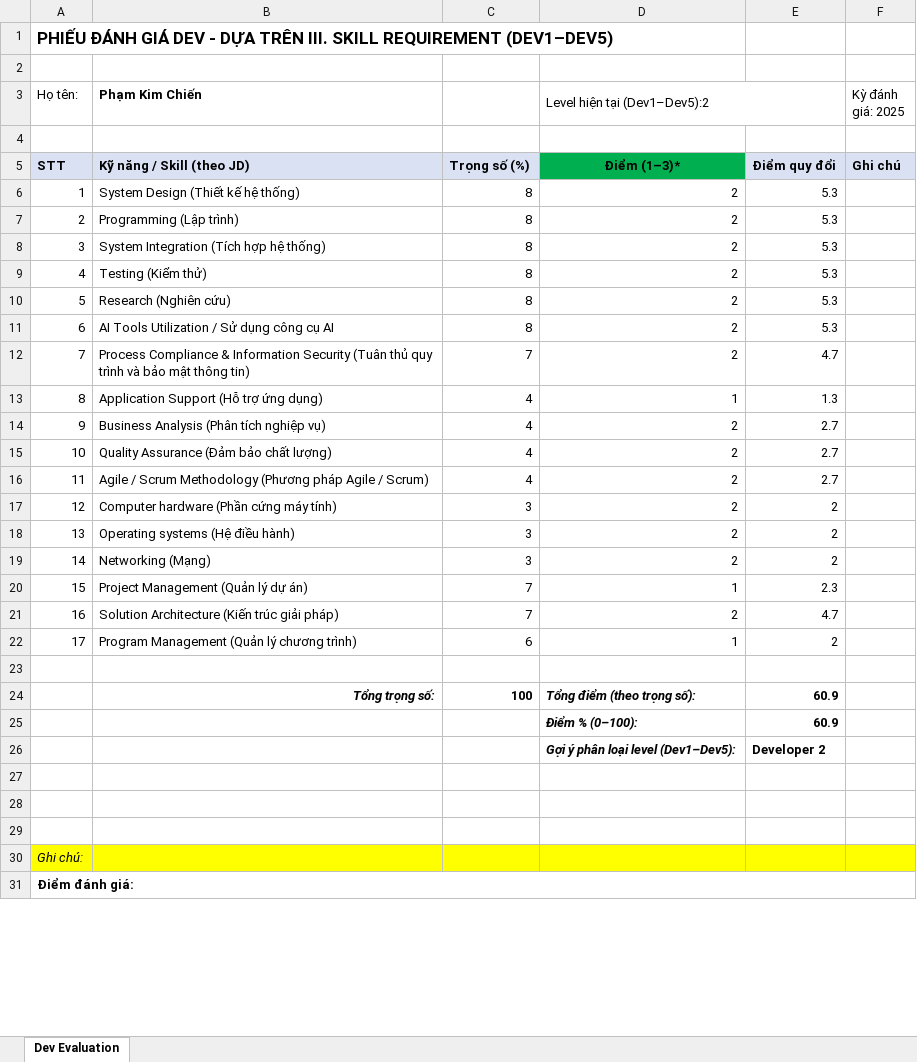
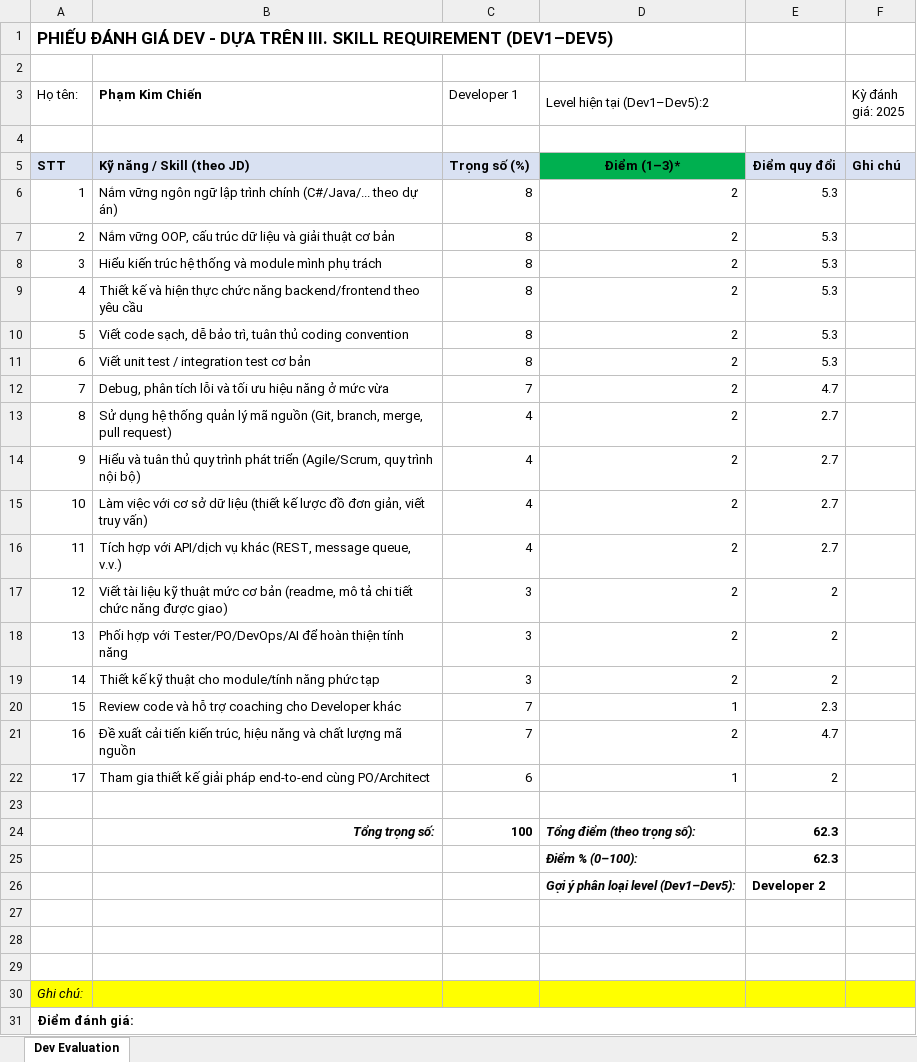
Before and after one commit to ngohoanglan/HoSoDoanhNghiep, an Excel workbook: CongViecBCM/Job Description TTCDS/Dev_Evaluation/2025_DEV_ChienPK.xlsx, sheet Dev Evaluation, drawn as a sheet; only a part is shown; values as stored, in another font and other column widths than the file's, no borders; the diff names each change by its address in the sheet, - before the commit and + after, or states it on an @@ line.

```diff
--- a/CongViecBCM/Job Description TTCDS/Dev_Evaluation/2025_DEV_ChienPK.xlsx (sheet Dev Evaluation)
+++ b/CongViecBCM/Job Description TTCDS/Dev_Evaluation/2025_DEV_ChienPK.xlsx (sheet Dev Evaluation)
-C3: (empty)
+C3: Developer 1
-B6 (Phạm Kim Chiến): System Design (Thiết kế hệ thống)
+B6 (Phạm Kim Chiến): Nắm vững ngôn ngữ lập trình chính (C#/Java/... theo dự án)
-B7 (Phạm Kim Chiến): Programming (Lập trình)
+B7 (Phạm Kim Chiến): Nắm vững OOP, cấu trúc dữ liệu và giải thuật cơ bản
-B8 (Phạm Kim Chiến): System Integration (Tích hợp hệ thống)
+B8 (Phạm Kim Chiến): Hiểu kiến trúc hệ thống và module mình phụ trách
-B9 (Phạm Kim Chiến): Testing (Kiểm thử)
+B9 (Phạm Kim Chiến): Thiết kế và hiện thực chức năng backend/frontend theo yêu cầu
-B10 (Phạm Kim Chiến): Research (Nghiên cứu)
+B10 (Phạm Kim Chiến): Viết code sạch, dễ bảo trì, tuân thủ coding convention
-B11 (Phạm Kim Chiến): AI Tools Utilization / Sử dụng công cụ AI
+B11 (Phạm Kim Chiến): Viết unit test / integration test cơ bản
-B12 (Phạm Kim Chiến): Process Compliance & Information Security (Tuân thủ quy trình và bảo mật thông tin)
+B12 (Phạm Kim Chiến): Debug, phân tích lỗi và tối ưu hiệu năng ở mức vừa
-B13 (Phạm Kim Chiến): Application Support (Hỗ trợ ứng dụng)
+B13 (Phạm Kim Chiến): Sử dụng hệ thống quản lý mã nguồn (Git, branch, merge, pull request)
-D13 (Level hiện tại (Dev1–Dev5):2): 1
+D13 (Level hiện tại (Dev1–Dev5):2): 2
-E13: 1.3
+E13: 2.7
-B14 (Phạm Kim Chiến): Business Analysis (Phân tích nghiệp vụ)
+B14 (Phạm Kim Chiến): Hiểu và tuân thủ quy trình phát triển (Agile/Scrum, quy trình nội bộ)
-B15 (Phạm Kim Chiến): Quality Assurance (Đảm bảo chất lượng)
+B15 (Phạm Kim Chiến): Làm việc với cơ sở dữ liệu (thiết kế lược đồ đơn giản, viết truy vấn)
-B16 (Phạm Kim Chiến): Agile / Scrum Methodology (Phương pháp Agile / Scrum)
+B16 (Phạm Kim Chiến): Tích hợp với API/dịch vụ khác (REST, message queue, v.v.)
-B17 (Phạm Kim Chiến): Computer hardware (Phần cứng máy tính)
+B17 (Phạm Kim Chiến): Viết tài liệu kỹ thuật mức cơ bản (readme, mô tả chi tiết chức năng được giao)
-B18 (Phạm Kim Chiến): Operating systems (Hệ điều hành)
+B18 (Phạm Kim Chiến): Phối hợp với Tester/PO/DevOps/AI để hoàn thiện tính năng
-B19 (Phạm Kim Chiến): Networking (Mạng)
+B19 (Phạm Kim Chiến): Thiết kế kỹ thuật cho module/tính năng phức tạp
-B20 (Phạm Kim Chiến): Project Management (Quản lý dự án)
+B20 (Phạm Kim Chiến): Review code và hỗ trợ coaching cho Developer khác
-B21 (Phạm Kim Chiến): Solution Architecture (Kiến trúc giải pháp)
+B21 (Phạm Kim Chiến): Đề xuất cải tiến kiến trúc, hiệu năng và chất lượng mã nguồn
-B22 (Phạm Kim Chiến): Program Management (Quản lý chương trình)
+B22 (Phạm Kim Chiến): Tham gia thiết kế giải pháp end-to-end cùng PO/Architect
-E24:E25: 60.9
+E24:E25: 62.3
```
Also changed, not shown: CongViecBCM/Job Description TTCDS/Dev_Evaluation/2025_DEV_HoangCDT.xlsx, CongViecBCM/Job Description TTCDS/Dev_Evaluation/2025_DEV_PhongBBT.xlsx, 5 other files.
